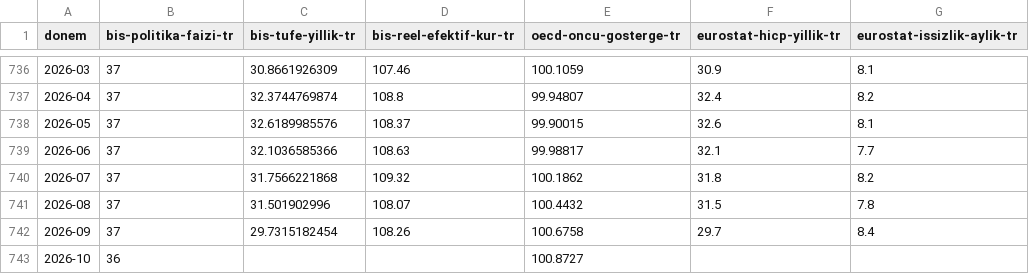
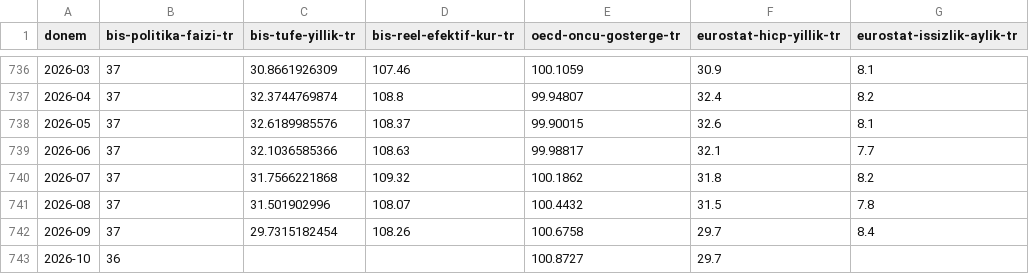
Before and after one commit to onerkoray/veri-korayoner, a CSV file: yayin/api/v1/panel/aylik.csv, drawn as a sheet; only a part is shown, gaps mark what is left out.

```diff
--- a/yayin/api/v1/panel/aylik.csv
+++ b/yayin/api/v1/panel/aylik.csv
@@ -742,2 +742,2 @@ donem,bis-politika-faizi-tr,bis-tufe-yillik-tr,bis-reel-efektif-kur-tr,oecd-oncu
 2026-09,37,29.7315182454,108.26,100.6758,29.7,8.4
-2026-10,36,,,100.8727,,
+2026-10,36,,,100.8727,29.7,
```
Also changed, not shown: yayin/api/v1/panel/yillik.csv, yayin/api/v1/seri/eurostat-hicp-yillik-tr.csv, 30 other files.
